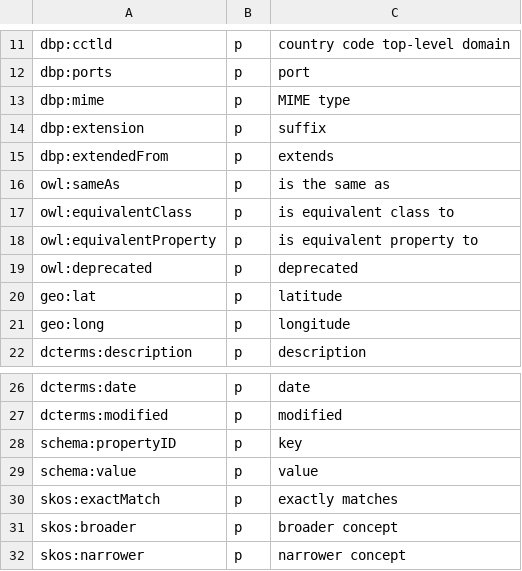
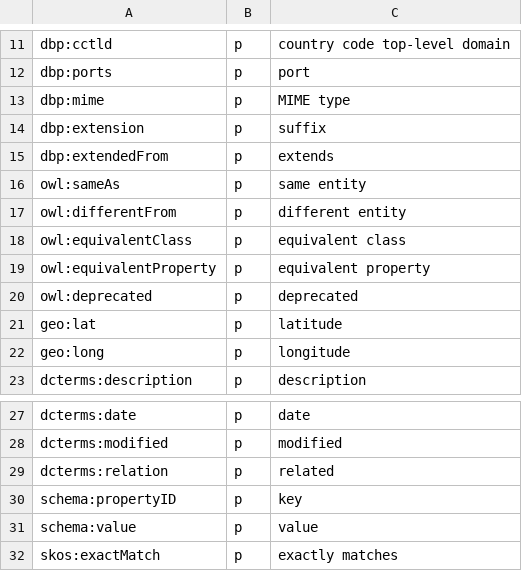
Before and after one commit to cgutteridge/uri4uri, a CSV file: htdocs/data/nsextras.csv, drawn as a sheet; only a part is shown, gaps mark what is left out; the shorter side is filled out with more unchanged rows.

```diff
--- a/htdocs/data/nsextras.csv
+++ b/htdocs/data/nsextras.csv
@@ -15,5 +15,6 @@ dbp:extension,p,suffix
 dbp:extendedFrom,p,extends
-owl:sameAs,p,is the same as
-owl:equivalentClass,p,is equivalent class to
-owl:equivalentProperty,p,is equivalent property to
+owl:sameAs,p,same entity
+owl:differentFrom,p,different entity
+owl:equivalentClass,p,equivalent class
+owl:equivalentProperty,p,equivalent property
 owl:deprecated,p,deprecated
@@ -27,2 +28,3 @@ dcterms:date,p,date
 dcterms:modified,p,modified
+dcterms:relation,p,related
 schema:propertyID,p,key
```
Also changed, not shown: 1 other file.
